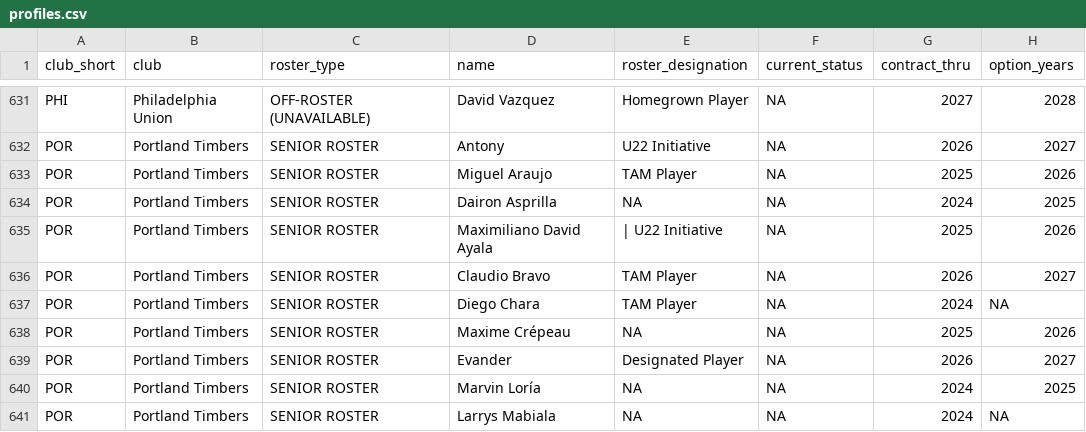
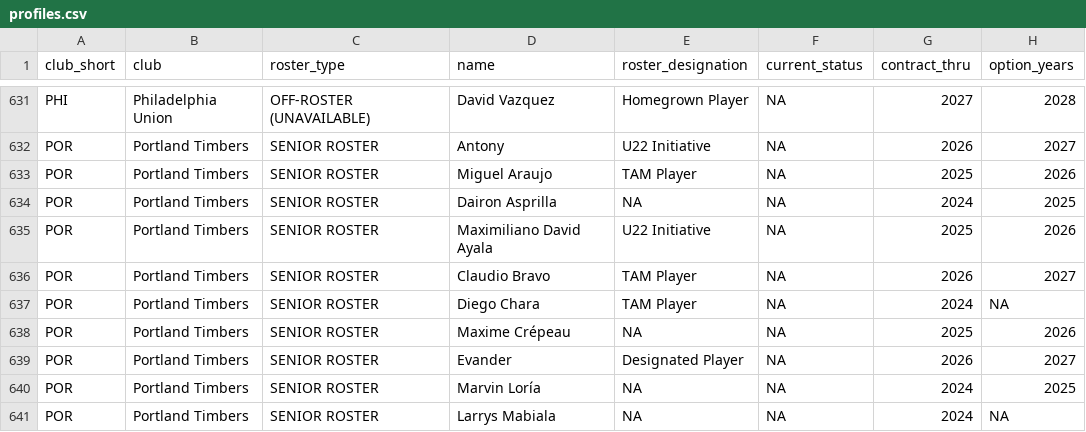
Before and after one commit to utdata/mls-roster-profiles, a CSV file: data-out/profiles.csv, drawn as a sheet; only a part is shown, gaps mark what is left out; the diff names each change by its address in the sheet, - before the commit and + after, or states it on an @@ line.

Commit message:
small roster desgination fix

```diff
--- a/data-out/profiles.csv
+++ b/data-out/profiles.csv
-E635 (roster_designation): | U22 Initiative
+E635 (roster_designation): U22 Initiative
```
Also changed, not shown: data-out/rosters.csv, docs/data-out/profiles.csv, 8 other files.
